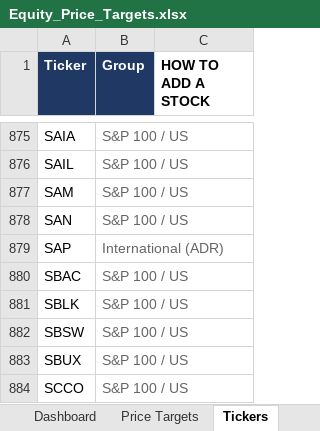
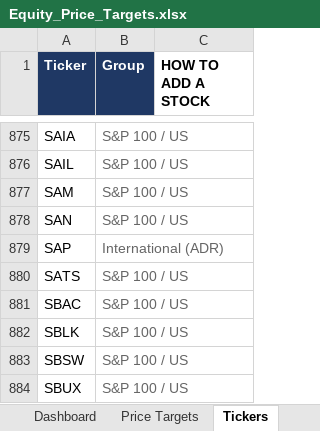
Before and after one commit to williamkellyjr123-source/equity-price-targets, an Excel workbook: Equity_Price_Targets.xlsx, sheet Tickers, drawn as a sheet; only a part is shown, gaps mark what is left out; the shorter side is filled out with more unchanged rows; values as stored, in another font and other column widths than the file's, no borders; the diff covers the shown part only; the diff names each change by its address in the sheet, - before the commit and + after, or states it on an @@ line.

```diff
--- a/Equity_Price_Targets.xlsx (sheet Tickers)
+++ b/Equity_Price_Targets.xlsx (sheet Tickers)
+row 880: SATS | S&P 100 / US
```
Also changed, not shown: 31 removed rows elsewhere in this sheet, sheet Price Targets, sheet Dashboard, 2 other files.
